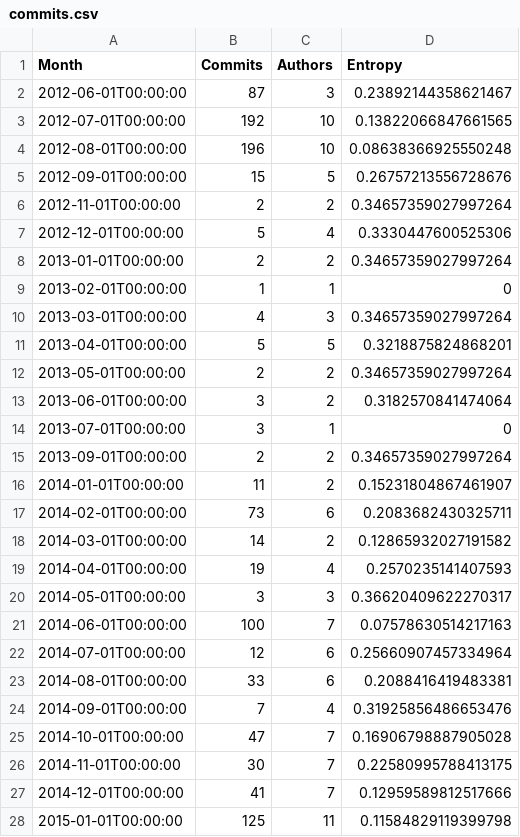
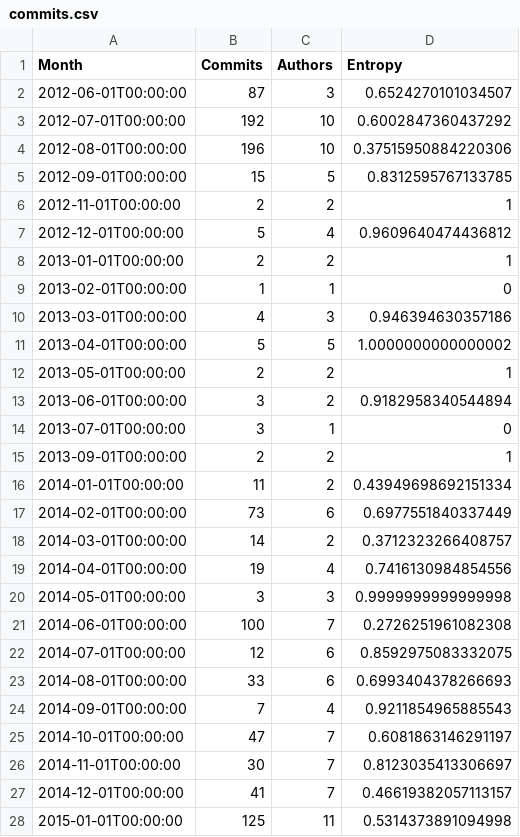
Before and after one commit to JJ/TPF-Grant, a CSV file: data/commits.csv, drawn as a sheet; only a part is shown; the diff covers the shown part only.

Commit message:
Updates entropy with the correct formula

```diff
--- a/data/commits.csv
+++ b/data/commits.csv
@@ -1,28 +1,28 @@
 Month, Commits, Authors, Entropy
-2012-06-01T00:00:00, 87, 3, 0.23892144358621467
-2012-07-01T00:00:00, 192, 10, 0.13822066847661565
-2012-08-01T00:00:00, 196, 10, 0.08638366925550248
-2012-09-01T00:00:00, 15, 5, 0.26757213556728676
-2012-11-01T00:00:00, 2, 2, 0.34657359027997264
-2012-12-01T00:00:00, 5, 4, 0.3330447600525306
-2013-01-01T00:00:00, 2, 2, 0.34657359027997264
+2012-06-01T00:00:00, 87, 3, 0.6524270101034507
+2012-07-01T00:00:00, 192, 10, 0.6002847360437292
+2012-08-01T00:00:00, 196, 10, 0.37515950884220306
+2012-09-01T00:00:00, 15, 5, 0.8312595767133785
+2012-11-01T00:00:00, 2, 2, 1
+2012-12-01T00:00:00, 5, 4, 0.9609640474436812
+2013-01-01T00:00:00, 2, 2, 1
 2013-02-01T00:00:00, 1, 1, 0
-2013-03-01T00:00:00, 4, 3, 0.34657359027997264
-2013-04-01T00:00:00, 5, 5, 0.3218875824868201
-2013-05-01T00:00:00, 2, 2, 0.34657359027997264
-2013-06-01T00:00:00, 3, 2, 0.3182570841474064
+2013-03-01T00:00:00, 4, 3, 0.946394630357186
+2013-04-01T00:00:00, 5, 5, 1.0000000000000002
+2013-05-01T00:00:00, 2, 2, 1
+2013-06-01T00:00:00, 3, 2, 0.9182958340544894
 2013-07-01T00:00:00, 3, 1, 0
-2013-09-01T00:00:00, 2, 2, 0.34657359027997264
-2014-01-01T00:00:00, 11, 2, 0.15231804867461907
-2014-02-01T00:00:00, 73, 6, 0.2083682430325711
-2014-03-01T00:00:00, 14, 2, 0.12865932027191582
-2014-04-01T00:00:00, 19, 4, 0.2570235141407593
-2014-05-01T00:00:00, 3, 3, 0.36620409622270317
-2014-06-01T00:00:00, 100, 7, 0.07578630514217163
-2014-07-01T00:00:00, 12, 6, 0.25660907457334964
-2014-08-01T00:00:00, 33, 6, 0.2088416419483381
-2014-09-01T00:00:00, 7, 4, 0.31925856486653476
-2014-10-01T00:00:00, 47, 7, 0.16906798887905028
-2014-11-01T00:00:00, 30, 7, 0.22580995788413175
-2014-12-01T00:00:00, 41, 7, 0.12959589812517666
-2015-01-01T00:00:00, 125, 11, 0.11584829119399798
+2013-09-01T00:00:00, 2, 2, 1
+2014-01-01T00:00:00, 11, 2, 0.43949698692151334
+2014-02-01T00:00:00, 73, 6, 0.6977551840337449
+2014-03-01T00:00:00, 14, 2, 0.3712323266408757
+2014-04-01T00:00:00, 19, 4, 0.7416130984854556
+2014-05-01T00:00:00, 3, 3, 0.9999999999999998
+2014-06-01T00:00:00, 100, 7, 0.2726251961082308
+2014-07-01T00:00:00, 12, 6, 0.8592975083332075
+2014-08-01T00:00:00, 33, 6, 0.6993404378266693
+2014-09-01T00:00:00, 7, 4, 0.9211854965885543
+2014-10-01T00:00:00, 47, 7, 0.6081863146291197
+2014-11-01T00:00:00, 30, 7, 0.8123035413306697
+2014-12-01T00:00:00, 41, 7, 0.46619382057113157
+2015-01-01T00:00:00, 125, 11, 0.5314373891094998
```
Also changed, not shown: 41 edited cells elsewhere in this file, 3 other files.
